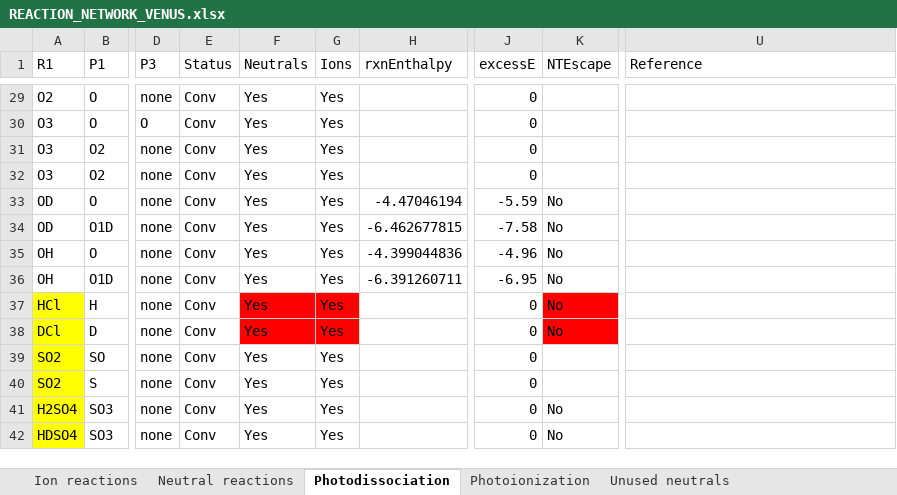
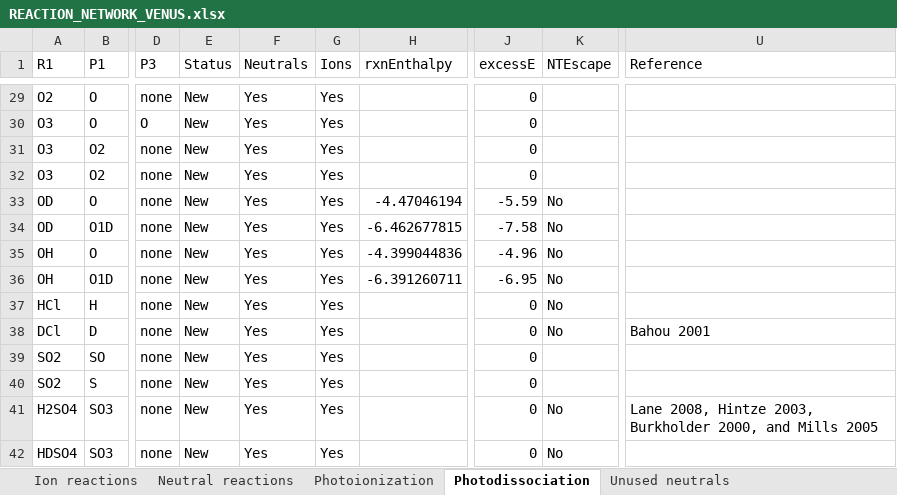
Before and after one commit to emcangi/bluejay, an Excel workbook: Venus-Inputs/REACTION_NETWORK_VENUS.xlsx, sheet Photodissociation, drawn as a sheet; only a part is shown, gaps mark what is left out; values as stored, in another font and other column widths than the file's, no borders; the diff covers the shown part only; the diff names each change by its address in the sheet, - before the commit and + after, or states it on an @@ line.

```diff
--- a/Venus-Inputs/REACTION_NETWORK_VENUS.xlsx (sheet Photodissociation)
+++ b/Venus-Inputs/REACTION_NETWORK_VENUS.xlsx (sheet Photodissociation)
@@ sheet tab order changed: Ion reactions | Neutral reactions | Photoionization | Photodissociation | Unused neutrals @@
-E29:E42 (Status): Conv
+E29:E42 (Status): New
-A37:A42 fill: #FFFF00
+A37:A42 fill: none
-F37:G38 fill: #FF0000
+F37:G38 fill: none
-K37:K38 fill: #FF0000
+K37:K38 fill: none
-U38 (Reference): (empty)
+U38 (Reference): Bahou 2001
-U41 (Reference): (empty)
+U41 (Reference): Lane 2008, Hintze 2003, Burkholder 2000, and Mills 2005
```
Also changed, not shown: 22 added rows, 29 edited cells and cell formats elsewhere in this sheet, sheet Neutral reactions, sheet Unused neutrals, sheet sulfur-chlorine planning, sheet Photoionization, 39 other files.
